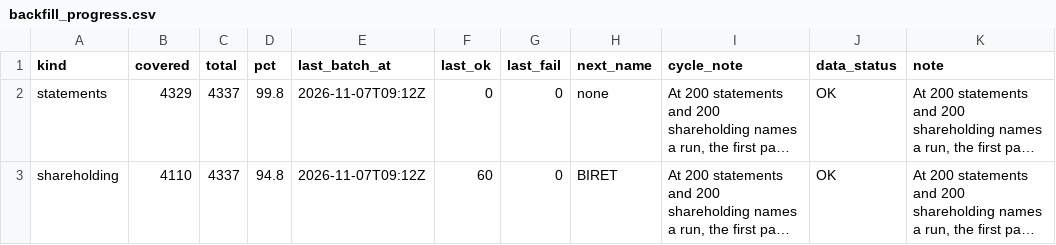
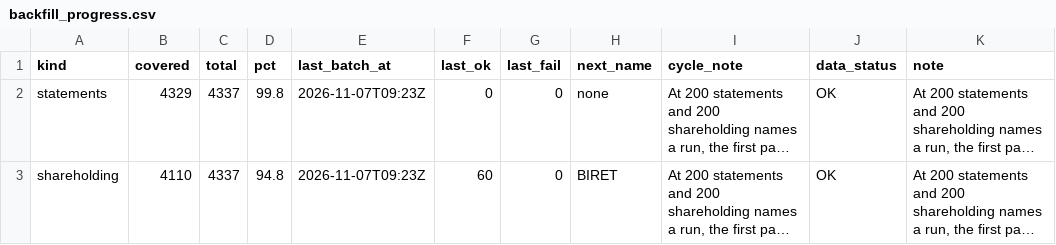
Before and after one commit to PatelNicknp/nicks-india-stock-desk, a CSV file: data/backfill_progress.csv, drawn as a sheet; only a part is shown; long unchanged cells end in …; the diff names each change by its address in the sheet, - before the commit and + after, or states it on an @@ line.

Commit message:
Backfill financials and shareholding 2026-11-07T09:23Z

```diff
--- a/data/backfill_progress.csv
+++ b/data/backfill_progress.csv
-E2:E3 (last_batch_at): 2026-11-07T09:12Z
+E2:E3 (last_batch_at): 2026-11-07T09:23Z
```
Also changed, not shown: 1 other file.
